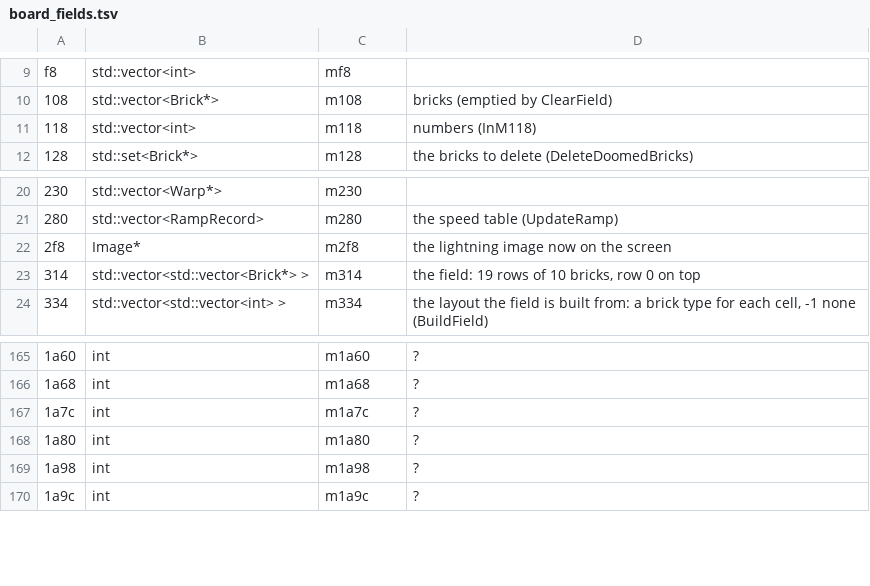
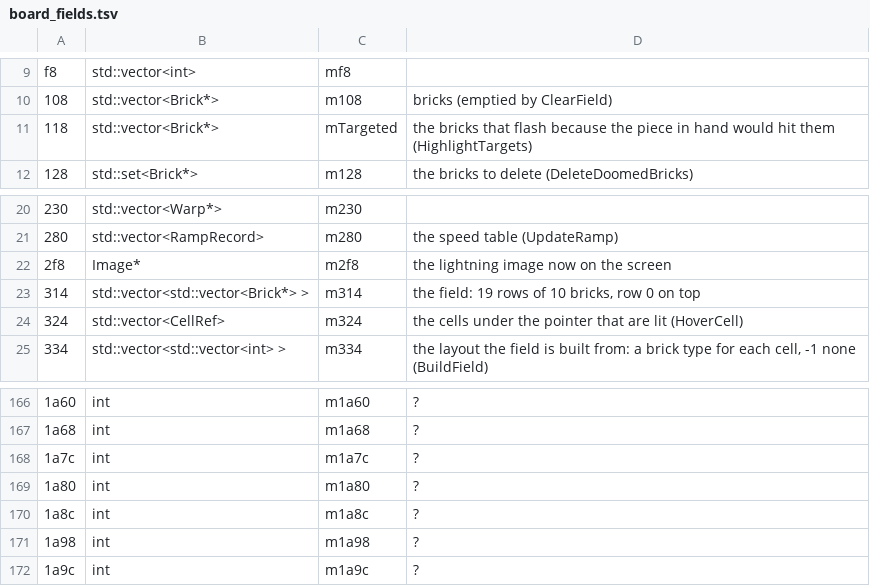
Before and after one commit to allisonpelton/byo-pop-private, a TSV file: games/astropop/docs/board_fields.tsv, drawn as a sheet; only a part is shown, gaps mark what is left out.

```diff
--- a/games/astropop/docs/board_fields.tsv
+++ b/games/astropop/docs/board_fields.tsv
@@ -10,3 +10,3 @@ f8	std::vector<int>	mf8
 108	std::vector<Brick*>	m108	bricks (emptied by ClearField)
-118	std::vector<int>	m118	numbers (InM118)
+118	std::vector<Brick*>	mTargeted	the bricks that flash because the piece in hand would hit them (HighlightTargets)
 128	std::set<Brick*>	m128	the bricks to delete (DeleteDoomedBricks)
@@ -23,2 +23,3 @@ f8	std::vector<int>	mf8
 314	std::vector<std::vector<Brick*> >	m314	the field: 19 rows of 10 bricks, row 0 on top
+324	std::vector<CellRef>	m324	the cells under the pointer that are lit (HoverCell)
 334	std::vector<std::vector<int> >	m334	the layout the field is built from: a brick type for each cell, -1 none (BuildField)
@@ -168,2 +169,3 @@ f8	std::vector<int>	mf8
 1a80	int	m1a80	?
+1a8c	int	m1a8c	?
 1a98	int	m1a98	?
```
Also changed, not shown: 3 other files.
